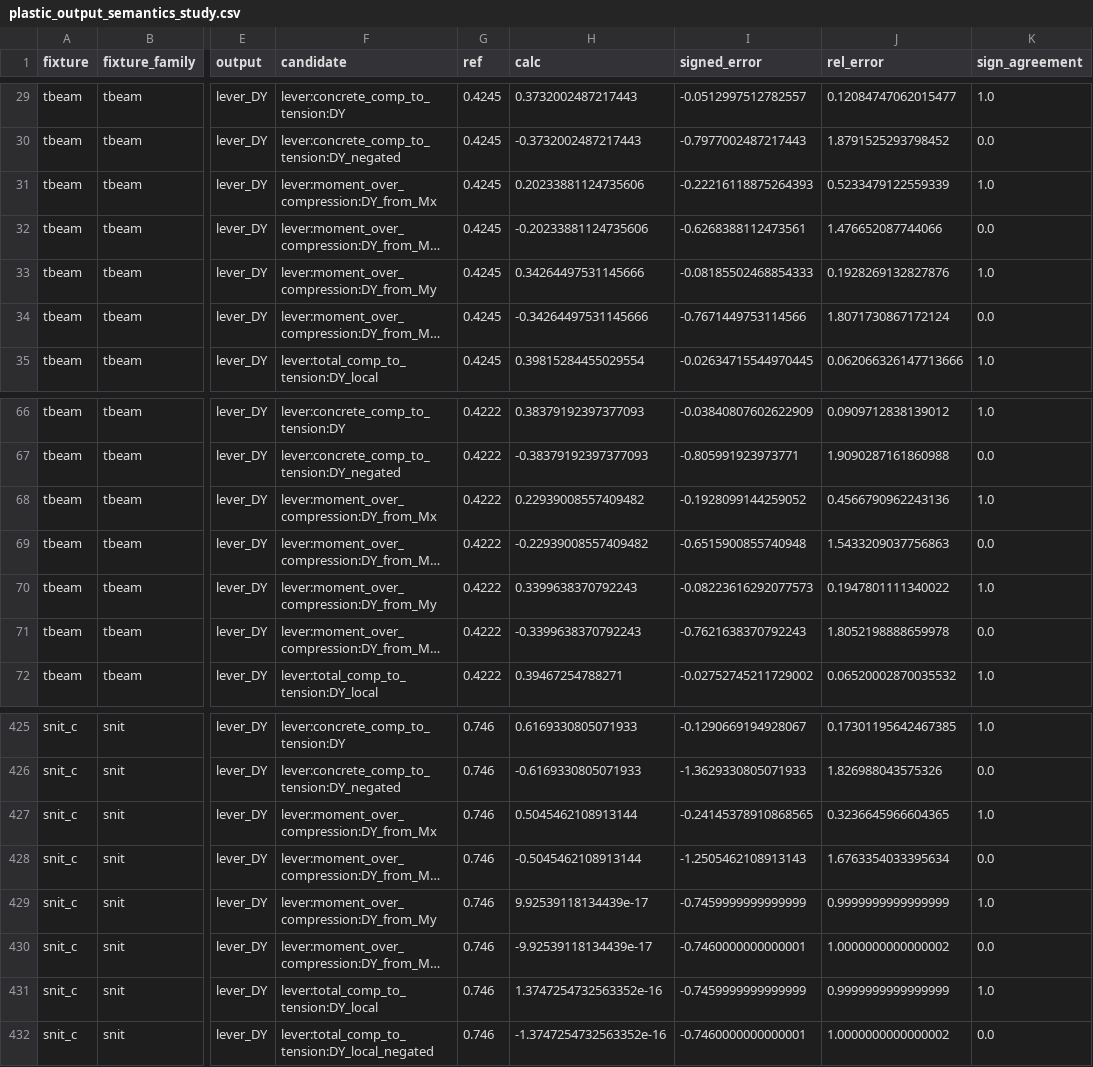
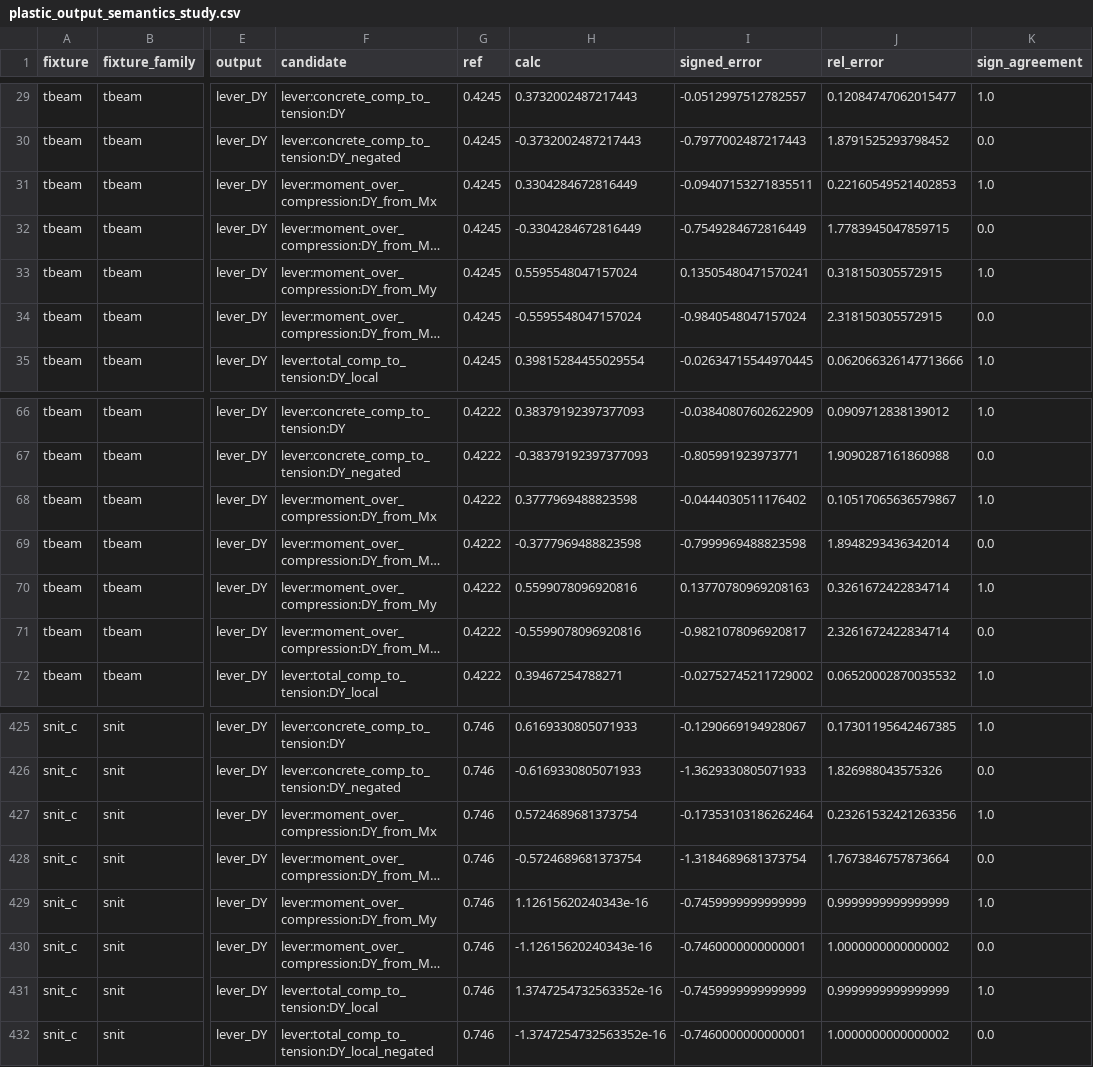
Before and after one commit to KasperLFabricius/RCSect, a CSV file: artifacts/benchmark/plastic_output_semantics_study.csv, drawn as a sheet; only a part is shown, gaps mark what is left out; long unchanged cells end in …; the diff covers the shown part only; the diff names each change by its address in the sheet, - before the commit and + after, or states it on an @@ line.

```diff
--- a/artifacts/benchmark/plastic_output_semantics_study.csv
+++ b/artifacts/benchmark/plastic_output_semantics_study.csv
-H31 (calc): 0.20233881124735606
+H31 (calc): 0.3304284672816449
-I31 (signed_error): -0.22216118875264393
+I31 (signed_error): -0.09407153271835511
-J31 (rel_error): 0.5233479122559339
+J31 (rel_error): 0.22160549521402853
-H32 (calc): -0.20233881124735606
+H32 (calc): -0.3304284672816449
-I32 (signed_error): -0.6268388112473561
+I32 (signed_error): -0.7549284672816449
-J32 (rel_error): 1.476652087744066
+J32 (rel_error): 1.7783945047859715
-H33 (calc): 0.34264497531145666
+H33 (calc): 0.5595548047157024
-I33 (signed_error): -0.08185502468854333
+I33 (signed_error): 0.13505480471570241
-J33 (rel_error): 0.1928269132827876
+J33 (rel_error): 0.318150305572915
-H34 (calc): -0.34264497531145666
+H34 (calc): -0.5595548047157024
-I34 (signed_error): -0.7671449753114566
+I34 (signed_error): -0.9840548047157024
-J34 (rel_error): 1.8071730867172124
+J34 (rel_error): 2.318150305572915
-H68 (calc): 0.22939008557409482
+H68 (calc): 0.3777969488823598
-I68 (signed_error): -0.1928099144259052
+I68 (signed_error): -0.0444030511176402
-J68 (rel_error): 0.4566790962243136
+J68 (rel_error): 0.10517065636579867
-H69 (calc): -0.22939008557409482
+H69 (calc): -0.3777969488823598
-I69 (signed_error): -0.6515900855740948
+I69 (signed_error): -0.7999969488823598
-J69 (rel_error): 1.5433209037756863
+J69 (rel_error): 1.8948293436342014
-H70 (calc): 0.3399638370792243
+H70 (calc): 0.5599078096920816
-I70 (signed_error): -0.08223616292077573
+I70 (signed_error): 0.13770780969208163
-J70 (rel_error): 0.1947801111340022
+J70 (rel_error): 0.3261672422834714
-H71 (calc): -0.3399638370792243
+H71 (calc): -0.5599078096920816
-I71 (signed_error): -0.7621638370792243
+I71 (signed_error): -0.9821078096920817
-J71 (rel_error): 1.8052198888659978
+J71 (rel_error): 2.3261672422834714
-H427 (calc): 0.5045462108913144
+H427 (calc): 0.5724689681373754
-I427 (signed_error): -0.24145378910868565
+I427 (signed_error): -0.17353103186262464
-J427 (rel_error): 0.3236645966604365
+J427 (rel_error): 0.23261532421263356
-H428 (calc): -0.5045462108913144
+H428 (calc): -0.5724689681373754
-I428 (signed_error): -1.2505462108913143
+I428 (signed_error): -1.3184689681373754
-J428 (rel_error): 1.6763354033395634
+J428 (rel_error): 1.7673846757873664
-H429 (calc): 9.92539118134439e-17
+H429 (calc): 1.12615620240343e-16
-H430 (calc): -9.92539118134439e-17
+H430 (calc): -1.12615620240343e-16
```
Also changed, not shown: 82 edited cells elsewhere in this file, artifacts/benchmark/plastic_benchmark_detail.csv, artifacts/benchmark/plastic_legacy_shift.csv, 21 other files.
